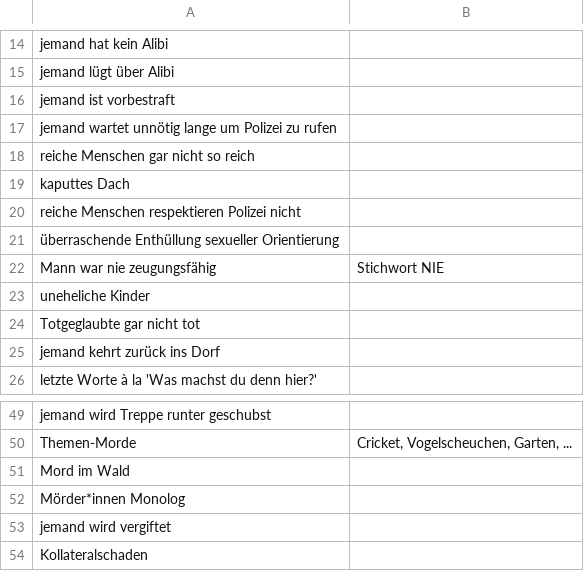
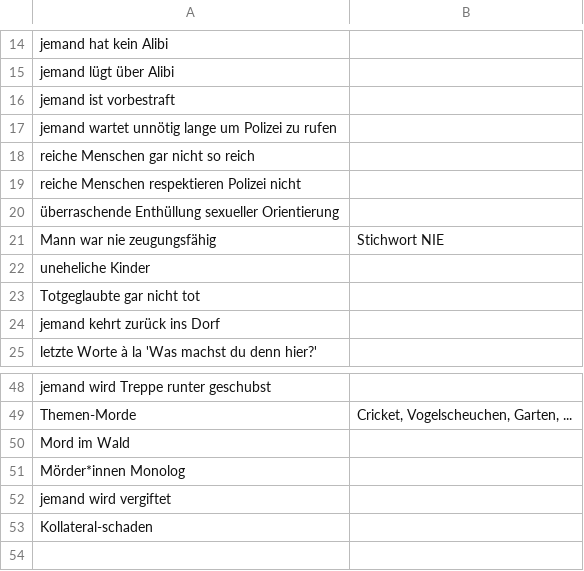
Before and after one commit to auroraAvi/barnabingo, a CSV file: data/handlung_fall.csv, drawn as a sheet; only a part is shown, gaps mark what is left out.

```diff
--- a/data/handlung_fall.csv
+++ b/data/handlung_fall.csv
@@ -18,3 +18,2 @@
 "reiche Menschen gar nicht so reich";
-"kaputtes Dach";
 "reiche Menschen respektieren Polizei nicht";
@@ -53,2 +52,2 @@
 "jemand wird vergiftet";
-"Kollateralschaden";
+"Kollateral-schaden";
```
Also changed, not shown: data/dinge.csv, data/handlung_ermittlung.csv, 8 other files.
